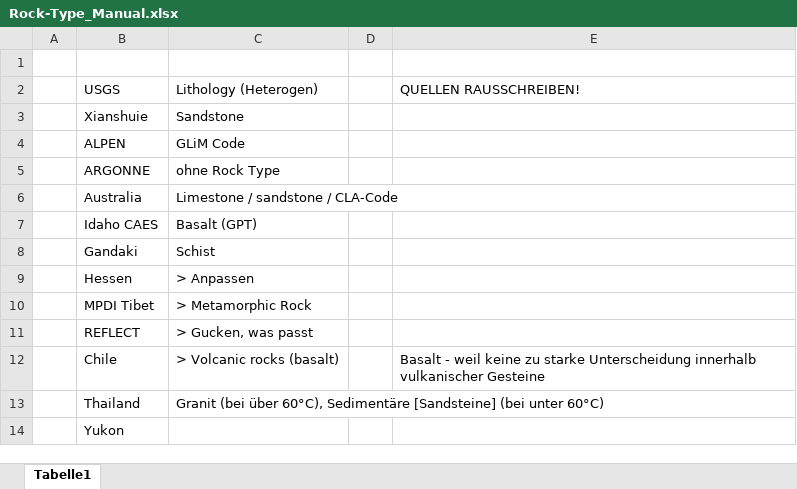
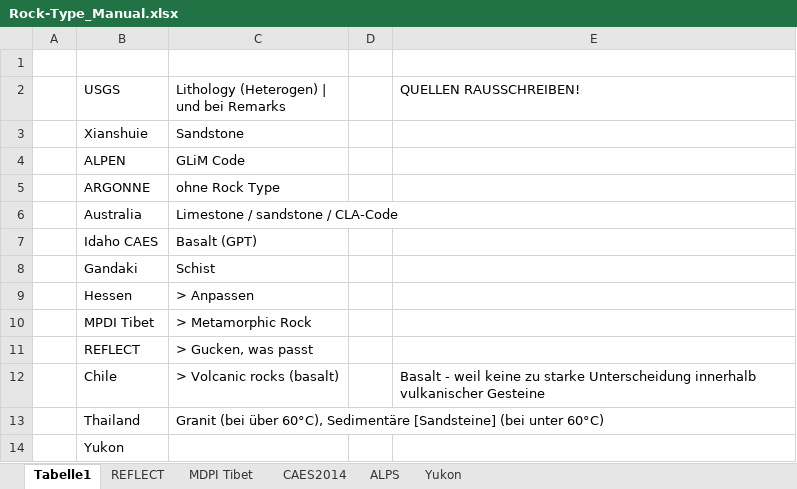
Before and after one commit to luccaglessner/Abschlussarbeit, an Excel workbook: Abschlussarbeit Bearbeitung/Jupyter Notebooks/1.1_Data-Acquisition-Wrapper/Rock-Type_Manual.xlsx, sheet Tabelle1, drawn as a sheet; values as stored, in another font and other column widths than the file's, no borders; the diff names each change by its address in the sheet, - before the commit and + after, or states it on an @@ line.

Commit message:
Changed Rock Type Mapping in 1.1_Wrapper for REFLECT, MDPI Tibet, CAES2014 and ALPS. More following - used Rock-Type_Manuel Excel

```diff
--- a/Abschlussarbeit Bearbeitung/Jupyter Notebooks/1.1_Data-Acquisition-Wrapper/Rock-Type_Manual.xlsx (sheet Tabelle1)
+++ b/Abschlussarbeit Bearbeitung/Jupyter Notebooks/1.1_Data-Acquisition-Wrapper/Rock-Type_Manual.xlsx (sheet Tabelle1)
+sheet tab: REFLECT
+sheet tab: MDPI Tibet
+sheet tab: CAES2014
+sheet tab: ALPS
+sheet tab: Yukon
-C2: Lithology (Heterogen)
+C2: Lithology (Heterogen) | und bei Remarks
```
Also changed, not shown: Abschlussarbeit Bearbeitung/Jupyter Notebooks/1.1_Data-Acquisition-Wrapper/Zwischenstände/ALPS_Datenbank/after_conversion_alps_mapped_readable.xlsx, Abschlussarbeit Bearbeitung/Jupyter Notebooks/1.1_Data-Acquisition-Wrapper/Zwischenstände/ALPS_Datenbank/before_conversion_alps_mapped_readable.xlsx, 54 other files.
